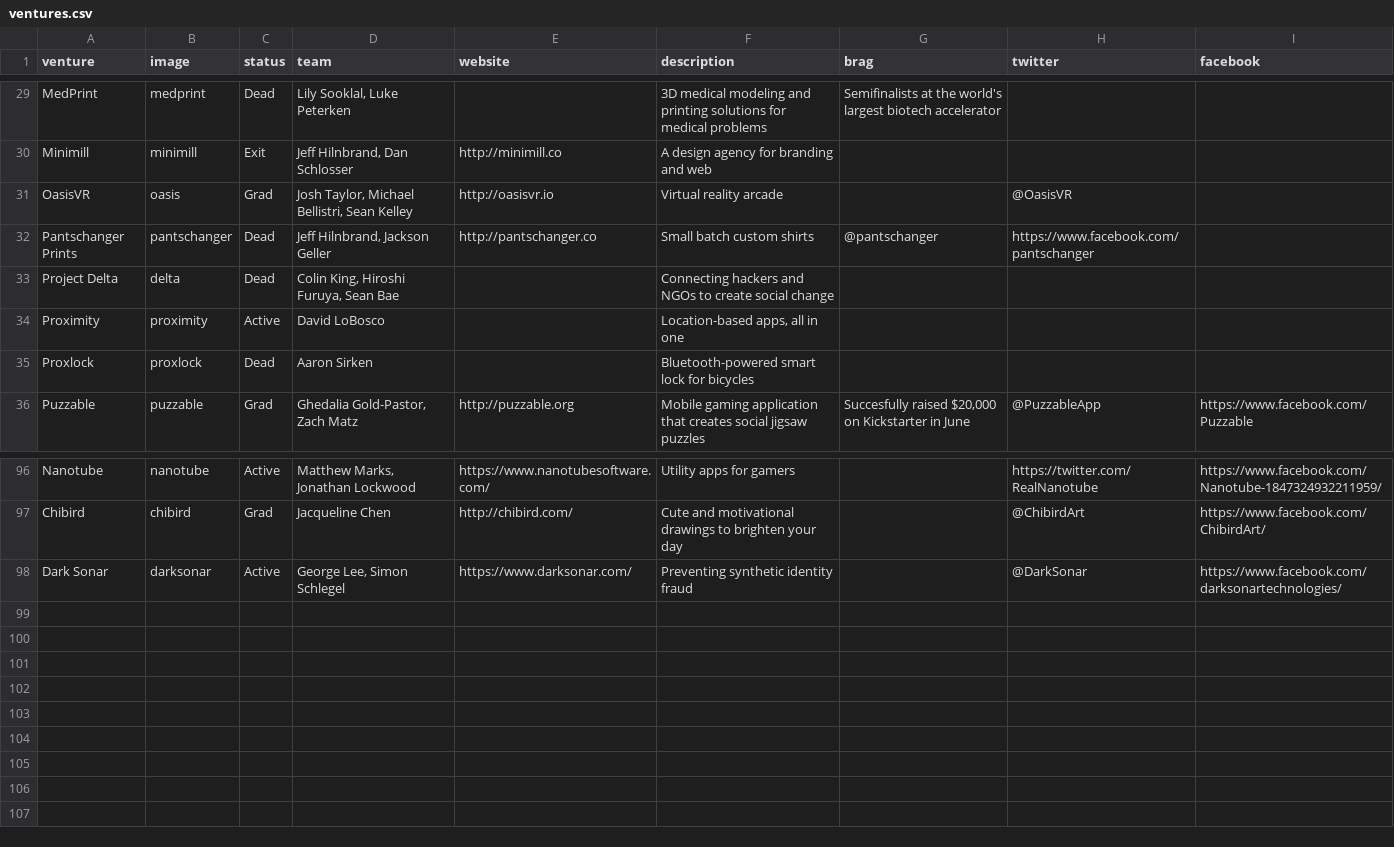
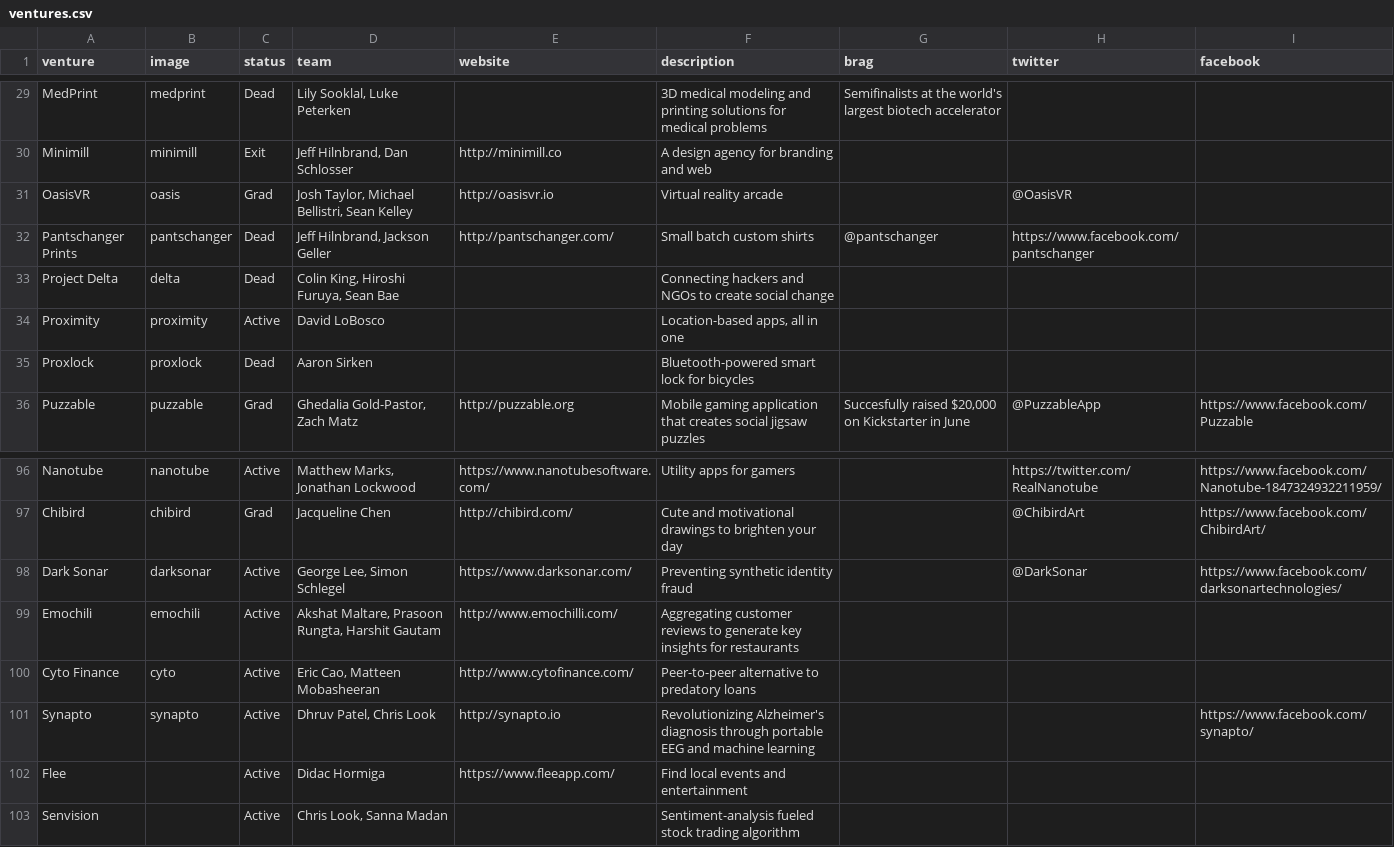
Before and after one commit to StartupShell/web-2017, a CSV file: _data/ventures.csv, drawn as a sheet; only a part is shown, gaps mark what is left out.

Commit message:
Added more ventures

```diff
--- a/_data/ventures.csv
+++ b/_data/ventures.csv
@@ -31,3 +31,3 @@ Minimill,minimill,Exit,"Jeff Hilnbrand, Dan Schlosser",http://minimill.co,"A des
 OasisVR,oasis,Grad,"Josh Taylor, Michael Bellistri, Sean Kelley",http://oasisvr.io,Virtual reality arcade,,@OasisVR,
-Pantschanger Prints,pantschanger,Dead,"Jeff Hilnbrand, Jackson Geller",http://pantschanger.co,Small batch custom shirts,@pantschanger,https://www.facebook.com/pantschanger
+Pantschanger Prints,pantschanger,Dead,"Jeff Hilnbrand, Jackson Geller",http://pantschanger.com/,Small batch custom shirts,@pantschanger,https://www.facebook.com/pantschanger
 Project Delta,delta,Dead,"Colin King, Hiroshi Furuya, Sean Bae",,Connecting hackers and NGOs to create social change,,,
@@ -98 +98,6 @@ Chibird,chibird,Grad,Jacqueline Chen,http://chibird.com/,"Cute and motivational
 Dark Sonar,darksonar,Active,"George Lee, Simon Schlegel",https://www.darksonar.com/,"Preventing synthetic identity fraud",,@DarkSonar,https://www.facebook.com/darksonartechnologies/
+Emochili,emochili,Active,"Akshat Maltare, Prasoon Rungta, Harshit Gautam",http://www.emochilli.com/,"Aggregating customer reviews to generate key insights for restaurants",,,
+Cyto Finance,cyto,Active,"Eric Cao, Matteen Mobasheeran",http://www.cytofinance.com/,"Peer-to-peer alternative to predatory loans",,,
+Synapto,synapto,Active,"Dhruv Patel, Chris Look",http://synapto.io,"Revolutionizing Alzheimer's diagnosis through portable EEG and machine learning",,,https://www.facebook.com/synapto/
+Flee,,Active,"Didac Hormiga","https://www.fleeapp.com/","Find local events and entertainment",,,
+Senvision,,Active,"Chris Look, Sanna Madan",,"Sentiment-analysis fueled stock trading algorithm",,,
```
Also changed, not shown: 4 other files.
